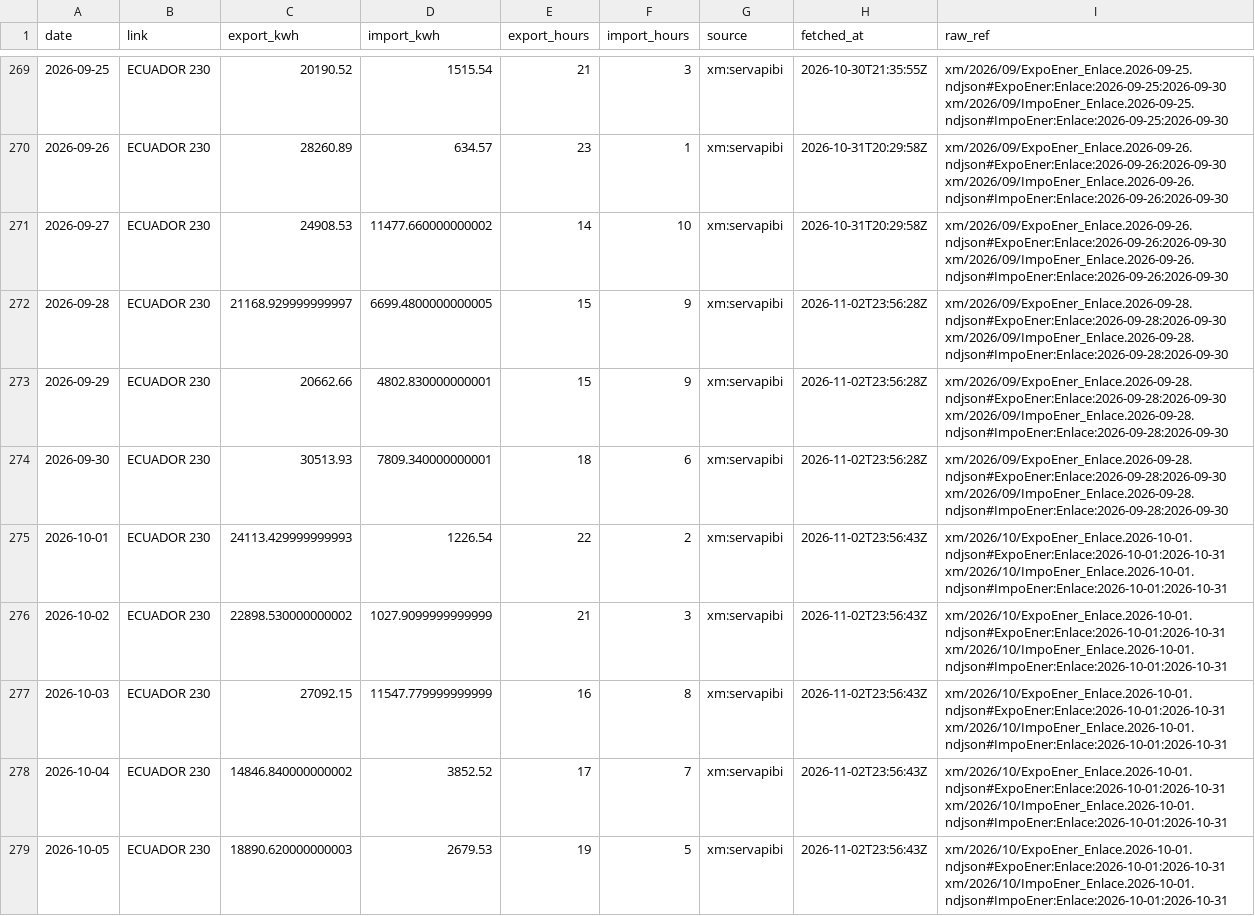
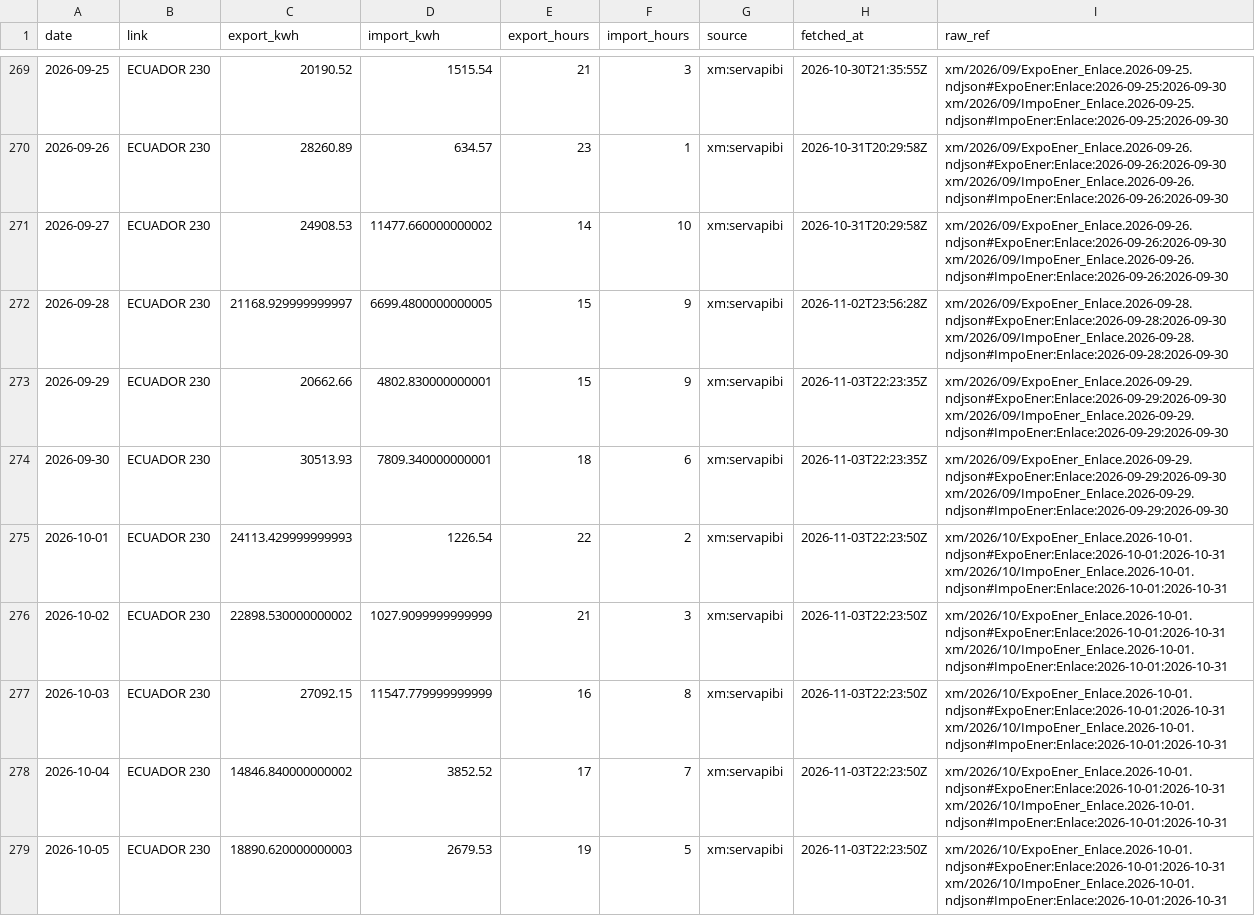
Before and after one commit to rengarcia/hydro-look, a CSV file: data/curated/xm_exchange_daily/2026.csv, drawn as a sheet; only a part is shown, gaps mark what is left out; the diff covers the shown part only.

```diff
--- a/data/curated/xm_exchange_daily/2026.csv
+++ b/data/curated/xm_exchange_daily/2026.csv
@@ -272,8 +272,8 @@ date,link,export_kwh,import_kwh,export_hours,import_hours,source,fetched_at,raw_
 2026-09-28,ECUADOR 230,21168.929999999997,6699.4800000000005,15,9,xm:servapibi,2026-11-02T23:56:28Z,xm/2026/09/ExpoEner_Enlace.2026-09-28.ndjson#ExpoEner:Enlace:2026-09-28:2026-09-30 xm/2026/09/ImpoEner_Enlace.2026-09-28.ndjson#ImpoEner:Enlace:2026-09-28:2026-09-30
-2026-09-29,ECUADOR 230,20662.66,4802.830000000001,15,9,xm:servapibi,2026-11-02T23:56:28Z,xm/2026/09/ExpoEner_Enlace.2026-09-28.ndjson#ExpoEner:Enlace:2026-09-28:2026-09-30 xm/2026/09/ImpoEner_Enlace.2026-09-28.ndjson#ImpoEner:Enlace:2026-09-28:2026-09-30
-2026-09-30,ECUADOR 230,30513.93,7809.340000000001,18,6,xm:servapibi,2026-11-02T23:56:28Z,xm/2026/09/ExpoEner_Enlace.2026-09-28.ndjson#ExpoEner:Enlace:2026-09-28:2026-09-30 xm/2026/09/ImpoEner_Enlace.2026-09-28.ndjson#ImpoEner:Enlace:2026-09-28:2026-09-30
-2026-10-01,ECUADOR 230,24113.429999999993,1226.54,22,2,xm:servapibi,2026-11-02T23:56:43Z,xm/2026/10/ExpoEner_Enlace.2026-10-01.ndjson#ExpoEner:Enlace:2026-10-01:2026-10-31 xm/2026/10/ImpoEner_Enlace.2026-10-01.ndjson#ImpoEner:Enlace:2026-10-01:2026-10-31
-2026-10-02,ECUADOR 230,22898.530000000002,1027.9099999999999,21,3,xm:servapibi,2026-11-02T23:56:43Z,xm/2026/10/ExpoEner_Enlace.2026-10-01.ndjson#ExpoEner:Enlace:2026-10-01:2026-10-31 xm/2026/10/ImpoEner_Enlace.2026-10-01.ndjson#ImpoEner:Enlace:2026-10-01:2026-10-31
-2026-10-03,ECUADOR 230,27092.15,11547.779999999999,16,8,xm:servapibi,2026-11-02T23:56:43Z,xm/2026/10/ExpoEner_Enlace.2026-10-01.ndjson#ExpoEner:Enlace:2026-10-01:2026-10-31 xm/2026/10/ImpoEner_Enlace.2026-10-01.ndjson#ImpoEner:Enlace:2026-10-01:2026-10-31
-2026-10-04,ECUADOR 230,14846.840000000002,3852.52,17,7,xm:servapibi,2026-11-02T23:56:43Z,xm/2026/10/ExpoEner_Enlace.2026-10-01.ndjson#ExpoEner:Enlace:2026-10-01:2026-10-31 xm/2026/10/ImpoEner_Enlace.2026-10-01.ndjson#ImpoEner:Enlace:2026-10-01:2026-10-31
-2026-10-05,ECUADOR 230,18890.620000000003,2679.53,19,5,xm:servapibi,2026-11-02T23:56:43Z,xm/2026/10/ExpoEner_Enlace.2026-10-01.ndjson#ExpoEner:Enlace:2026-10-01:2026-10-31 xm/2026/10/ImpoEner_Enlace.2026-10-01.ndjson#ImpoEner:Enlace:2026-10-01:2026-10-31
+2026-09-29,ECUADOR 230,20662.66,4802.830000000001,15,9,xm:servapibi,2026-11-03T22:23:35Z,xm/2026/09/ExpoEner_Enlace.2026-09-29.ndjson#ExpoEner:Enlace:2026-09-29:2026-09-30 xm/2026/09/ImpoEner_Enlace.2026-09-29.ndjson#ImpoEner:Enlace:2026-09-29:2026-09-30
+2026-09-30,ECUADOR 230,30513.93,7809.340000000001,18,6,xm:servapibi,2026-11-03T22:23:35Z,xm/2026/09/ExpoEner_Enlace.2026-09-29.ndjson#ExpoEner:Enlace:2026-09-29:2026-09-30 xm/2026/09/ImpoEner_Enlace.2026-09-29.ndjson#ImpoEner:Enlace:2026-09-29:2026-09-30
+2026-10-01,ECUADOR 230,24113.429999999993,1226.54,22,2,xm:servapibi,2026-11-03T22:23:50Z,xm/2026/10/ExpoEner_Enlace.2026-10-01.ndjson#ExpoEner:Enlace:2026-10-01:2026-10-31 xm/2026/10/ImpoEner_Enlace.2026-10-01.ndjson#ImpoEner:Enlace:2026-10-01:2026-10-31
+2026-10-02,ECUADOR 230,22898.530000000002,1027.9099999999999,21,3,xm:servapibi,2026-11-03T22:23:50Z,xm/2026/10/ExpoEner_Enlace.2026-10-01.ndjson#ExpoEner:Enlace:2026-10-01:2026-10-31 xm/2026/10/ImpoEner_Enlace.2026-10-01.ndjson#ImpoEner:Enlace:2026-10-01:2026-10-31
+2026-10-03,ECUADOR 230,27092.15,11547.779999999999,16,8,xm:servapibi,2026-11-03T22:23:50Z,xm/2026/10/ExpoEner_Enlace.2026-10-01.ndjson#ExpoEner:Enlace:2026-10-01:2026-10-31 xm/2026/10/ImpoEner_Enlace.2026-10-01.ndjson#ImpoEner:Enlace:2026-10-01:2026-10-31
+2026-10-04,ECUADOR 230,14846.840000000002,3852.52,17,7,xm:servapibi,2026-11-03T22:23:50Z,xm/2026/10/ExpoEner_Enlace.2026-10-01.ndjson#ExpoEner:Enlace:2026-10-01:2026-10-31 xm/2026/10/ImpoEner_Enlace.2026-10-01.ndjson#ImpoEner:Enlace:2026-10-01:2026-10-31
+2026-10-05,ECUADOR 230,18890.620000000003,2679.53,19,5,xm:servapibi,2026-11-03T22:23:50Z,xm/2026/10/ExpoEner_Enlace.2026-10-01.ndjson#ExpoEner:Enlace:2026-10-01:2026-10-31 xm/2026/10/ImpoEner_Enlace.2026-10-01.ndjson#ImpoEner:Enlace:2026-10-01:2026-10-31
```
Also changed, not shown: 1 added row and 25 edited cells elsewhere in this file, data/curated/xm_system_daily/2026.csv, 36 other files.
